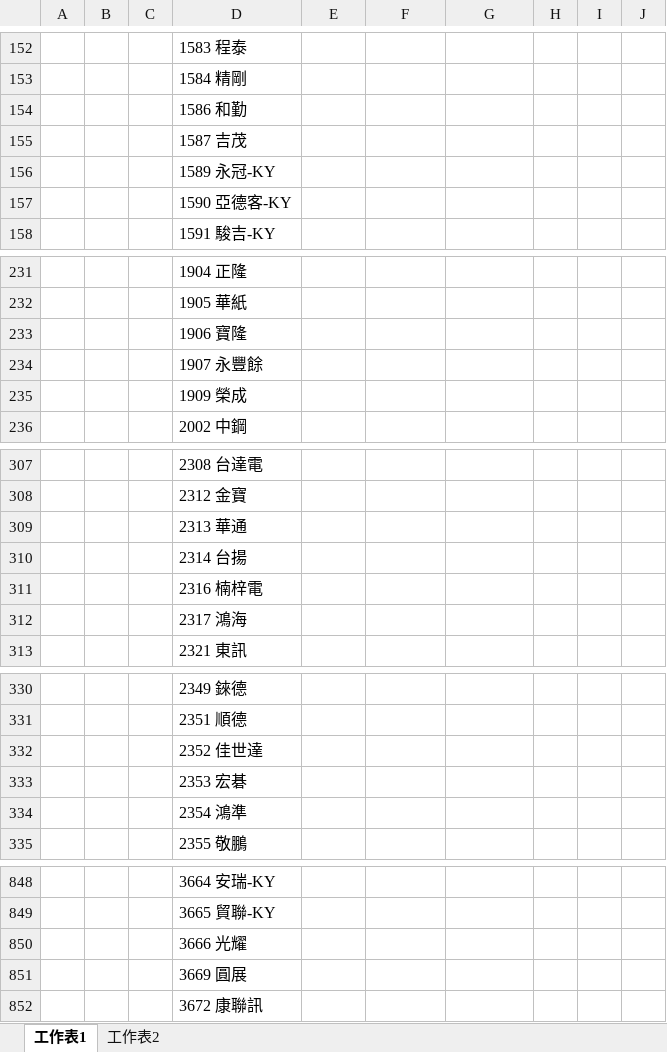
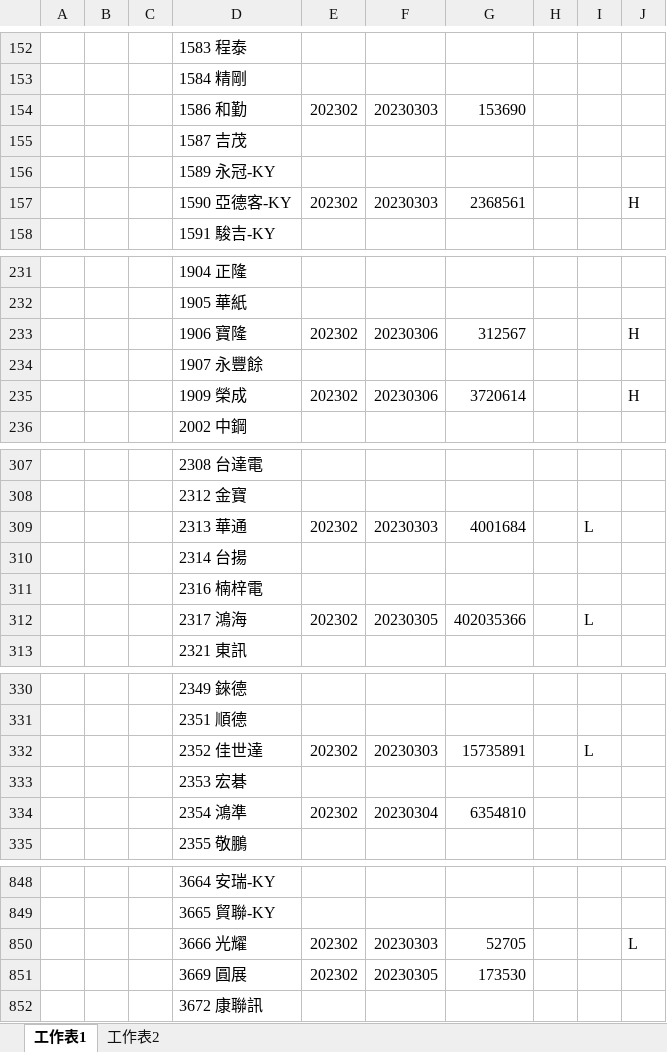
Before and after one commit to Cyu41/Revenue, an Excel workbook: 2022月營收更新報表_yuchun.xlsm, sheet 工作表1, drawn as a sheet; only a part is shown, gaps mark what is left out; values as stored, in another font and other column widths than the file's, no borders; removed rows and columns are numbered as before the commit, all else as after; the diff covers the shown part only; the diff names each change by its address in the sheet, - before the commit and + after, or states it on an @@ line.

```diff
--- a/2022月營收更新報表_yuchun.xlsm (sheet 工作表1)
+++ b/2022月營收更新報表_yuchun.xlsm (sheet 工作表1)
-row 154:  |  |  | 1586 和勤
+row 154:  |  |  | 1586 和勤 | 202302 | 20230303 | 153690
-row 157:  |  |  | 1590 亞德客-KY
+row 157:  |  |  | 1590 亞德客-KY | 202302 | 20230303 | 2368561 |  |  | H
-row 233:  |  |  | 1906 寶隆
+row 233:  |  |  | 1906 寶隆 | 202302 | 20230306 | 312567 |  |  | H
-row 235:  |  |  | 1909 榮成
+row 235:  |  |  | 1909 榮成 | 202302 | 20230306 | 3720614 |  |  | H
-row 309:  |  |  | 2313 華通
+row 309:  |  |  | 2313 華通 | 202302 | 20230303 | 4001684 |  | L
-row 312:  |  |  | 2317 鴻海
+row 312:  |  |  | 2317 鴻海 | 202302 | 20230305 | 402035366 |  | L
-row 332:  |  |  | 2352 佳世達
+row 332:  |  |  | 2352 佳世達 | 202302 | 20230303 | 15735891 |  | L
-row 334:  |  |  | 2354 鴻準
+row 334:  |  |  | 2354 鴻準 | 202302 | 20230304 | 6354810
-row 850:  |  |  | 3666 光耀
-row 851:  |  |  | 3669 圓展
+row 850:  |  |  | 3666 光耀 | 202302 | 20230303 | 52705 |  |  | L
+row 851:  |  |  | 3669 圓展 | 202302 | 20230305 | 173530
```
Also changed, not shown: 63 added rows, 62 removed rows and 12 edited cells elsewhere in this sheet.
